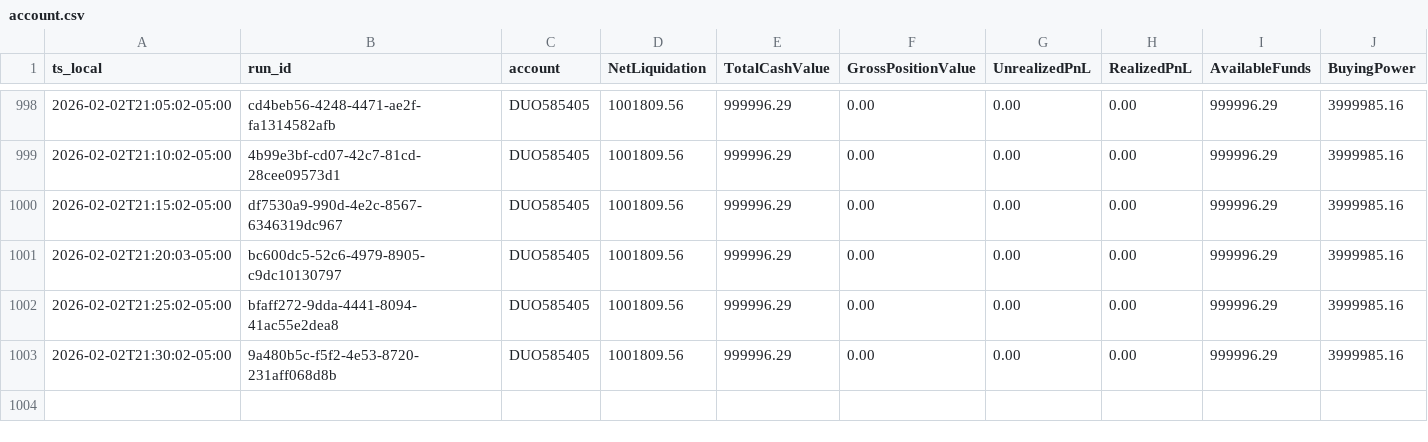
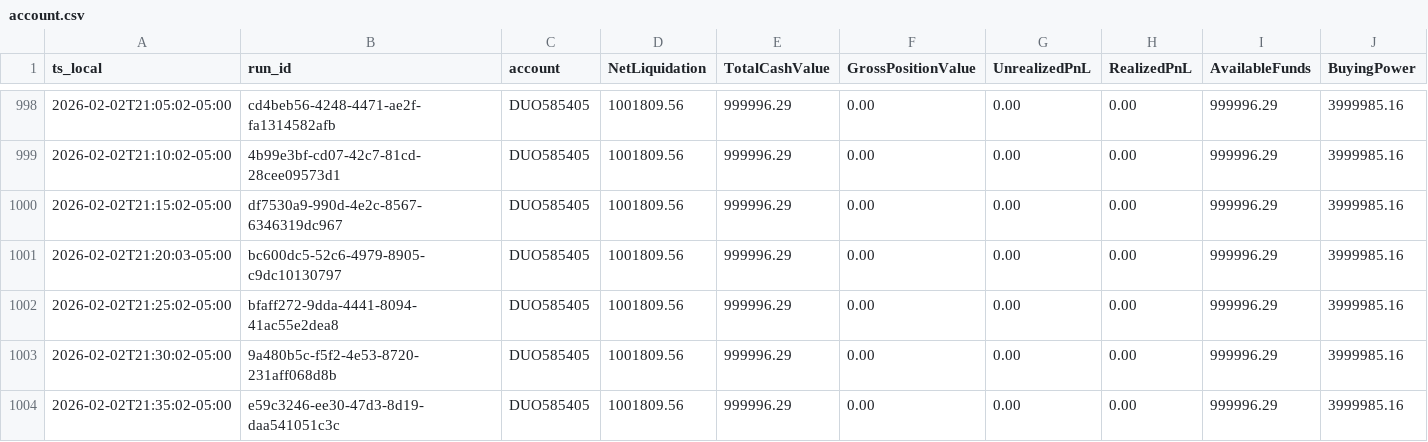
Before and after one commit to martinstabler-bit/IBKR_MeanReversion_Bot, a CSV file: analytics/logs/account.csv, drawn as a sheet; only a part is shown, gaps mark what is left out; rows hold the shown columns only; the diff names each change by its address in the sheet, - before the commit and + after, or states it on an @@ line.

```diff
--- a/analytics/logs/account.csv
+++ b/analytics/logs/account.csv
+row 1004: 2026-02-02T21:35:02-05:00 | e59c3246-ee30-47d3-8d19-daa541051c3c | DUO585405 | 1001809.56 | 999996.29 | 0.00 | 0.00 | 0.00 | 999996.29 | 3999985.16
```
Also changed, not shown: analytics/logs/runs.csv.
